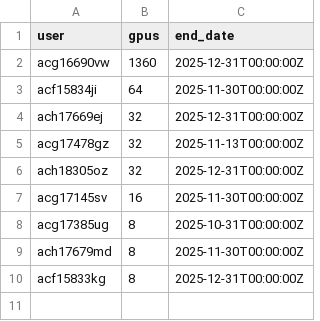
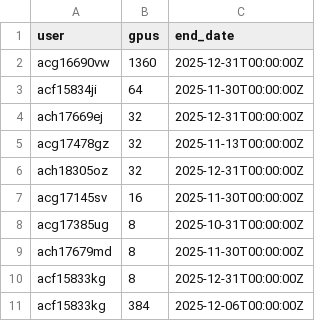
Before and after one commit to llm-jp/cluster-limits, a CSV file: abci.csv, drawn as a sheet; the diff names each change by its address in the sheet, - before the commit and + after, or states it on an @@ line.

Commit message:
Update abci.csv
MegaMath-Web-Pro-Max の再構築（LLM による言い換え処理）のため

```diff
--- a/abci.csv
+++ b/abci.csv
+row 11: acf15833kg | 384 | 2025-12-06T00:00:00Z
```
